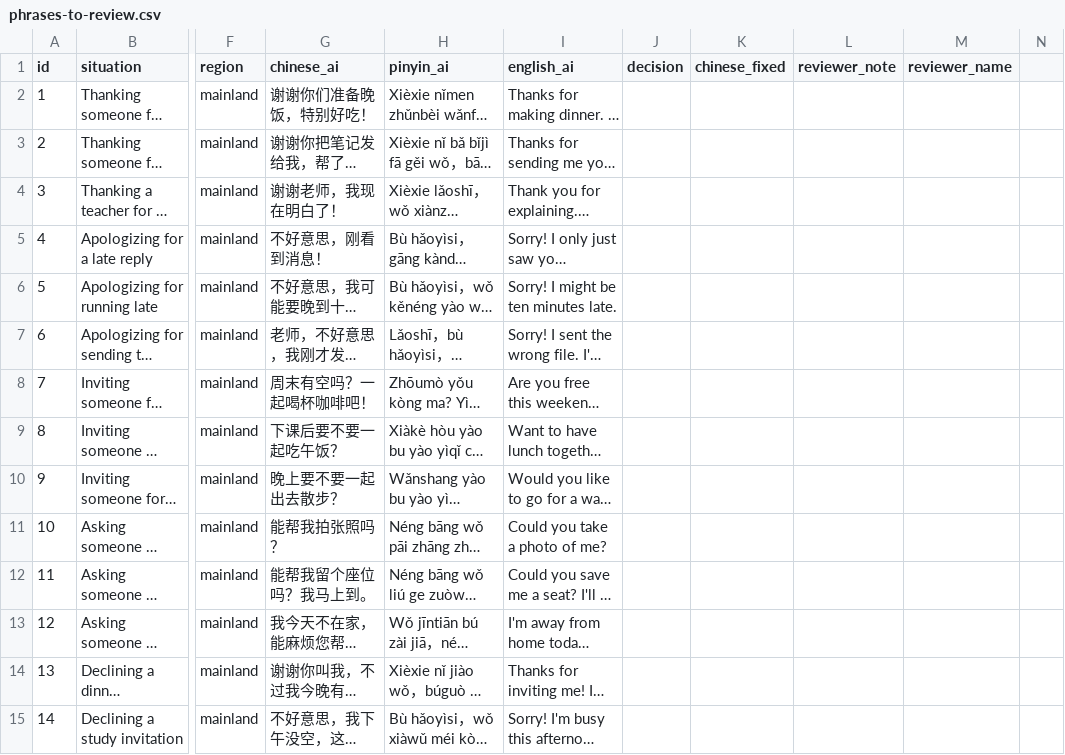
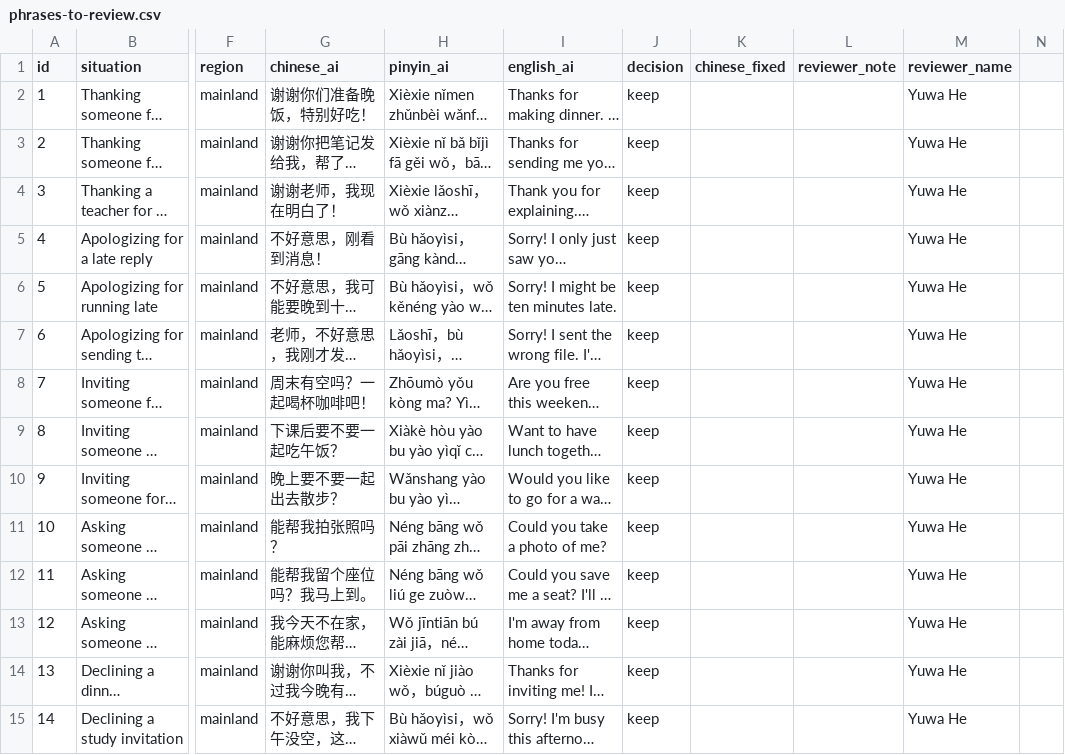
Before and after one commit to juanalejandrovasquezmateus/mandarin-message-composer, a CSV file: review/phrases-to-review.csv, drawn as a sheet; only a part is shown, gaps mark what is left out; long unchanged cells end in …; the diff covers the shown part only; the diff names each change by its address in the sheet, - before the commit and + after, or states it on an @@ line.

```diff
--- a/review/phrases-to-review.csv
+++ b/review/phrases-to-review.csv
-J2:J15 (decision): (empty)
+J2:J15 (decision): keep
-M2:M15 (reviewer_name): (empty)
+M2:M15 (reviewer_name): Yuwa He
```
Also changed, not shown: 52 edited cells elsewhere in this file, 2 other files.
